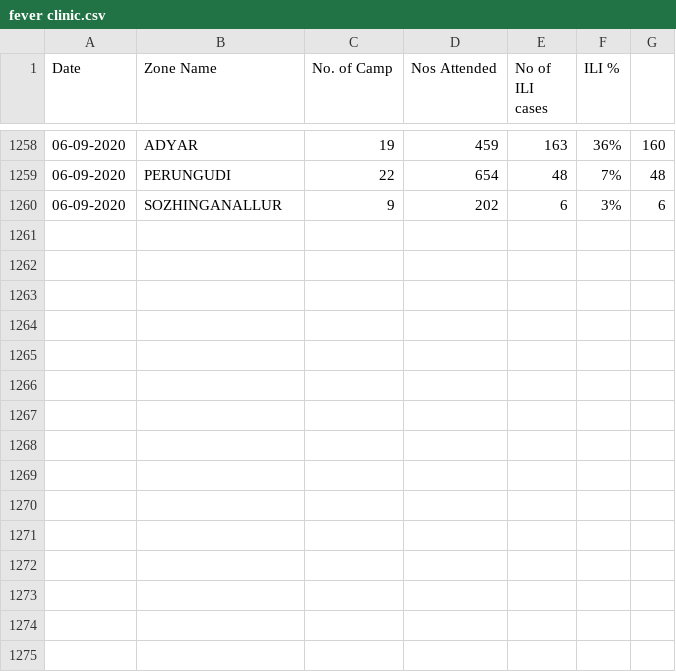
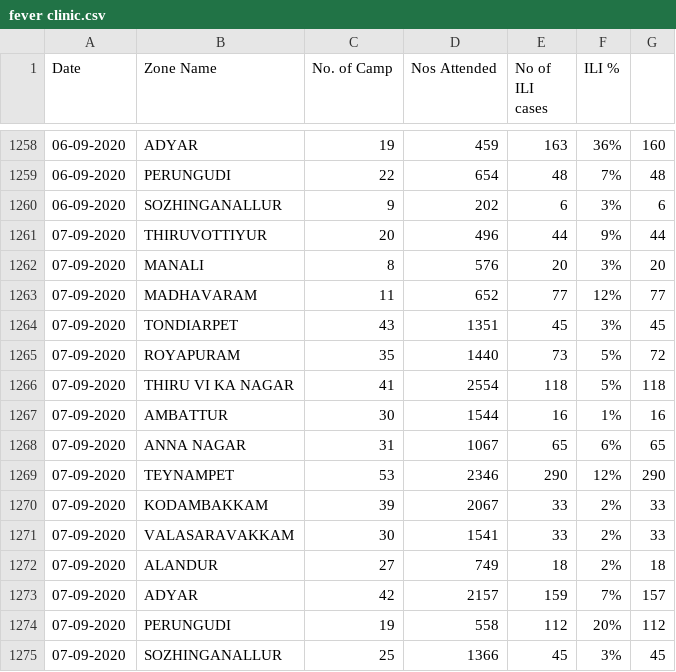
Before and after one commit to elseasama/covid19chennai, a CSV file: chennai_data/fever clinic.csv, drawn as a sheet; only a part is shown, gaps mark what is left out; the diff names each change by its address in the sheet, - before the commit and + after, or states it on an @@ line.

Commit message:
Update fever clinic.csv

```diff
--- a/chennai_data/fever clinic.csv
+++ b/chennai_data/fever clinic.csv
+row 1261: 07-09-2020 | THIRUVOTTIYUR | 20 | 496 | 44 | 9% | 44
+row 1262: 07-09-2020 | MANALI | 8 | 576 | 20 | 3% | 20
+row 1263: 07-09-2020 | MADHAVARAM | 11 | 652 | 77 | 12% | 77
+row 1264: 07-09-2020 | TONDIARPET | 43 | 1351 | 45 | 3% | 45
+row 1265: 07-09-2020 | ROYAPURAM | 35 | 1440 | 73 | 5% | 72
+row 1266: 07-09-2020 | THIRU VI KA NAGAR | 41 | 2554 | 118 | 5% | 118
+row 1267: 07-09-2020 | AMBATTUR | 30 | 1544 | 16 | 1% | 16
+row 1268: 07-09-2020 | ANNA NAGAR | 31 | 1067 | 65 | 6% | 65
+row 1269: 07-09-2020 | TEYNAMPET | 53 | 2346 | 290 | 12% | 290
+row 1270: 07-09-2020 | KODAMBAKKAM | 39 | 2067 | 33 | 2% | 33
+row 1271: 07-09-2020 | VALASARAVAKKAM | 30 | 1541 | 33 | 2% | 33
+row 1272: 07-09-2020 | ALANDUR | 27 | 749 | 18 | 2% | 18
+row 1273: 07-09-2020 | ADYAR | 42 | 2157 | 159 | 7% | 157
+row 1274: 07-09-2020 | PERUNGUDI | 19 | 558 | 112 | 20% | 112
+row 1275: 07-09-2020 | SOZHINGANALLUR | 25 | 1366 | 45 | 3% | 45
```
